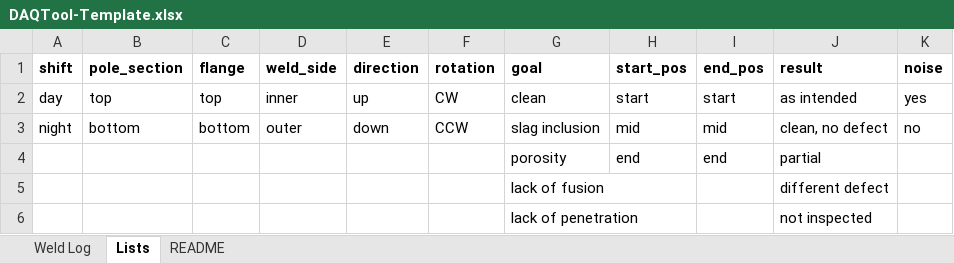
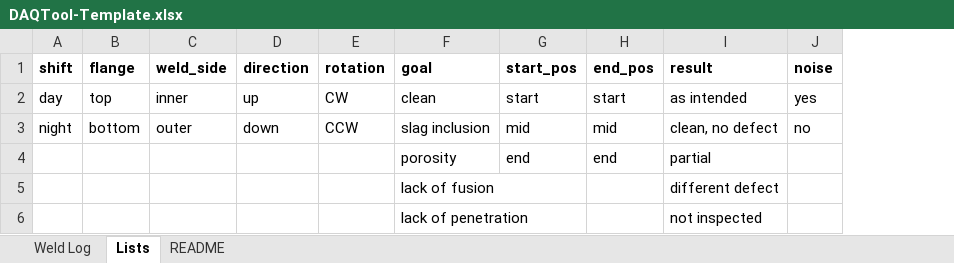
Before and after one commit to JonathanBrinkley82/DAQTool, an Excel workbook: DAQTool-Template.xlsx, sheet Lists, drawn as a sheet; values as stored, in another font and other column widths than the file's, no borders; the diff names each change by its address in the sheet, - before the commit and + after, or states it on an @@ line.

```diff
--- a/DAQTool-Template.xlsx (sheet Lists)
+++ b/DAQTool-Template.xlsx (sheet Lists)
-column B (pole_section), rows 2-3: top | bottom
```
Also changed, not shown: sheet Weld Log, sheet README, 3 other files.
